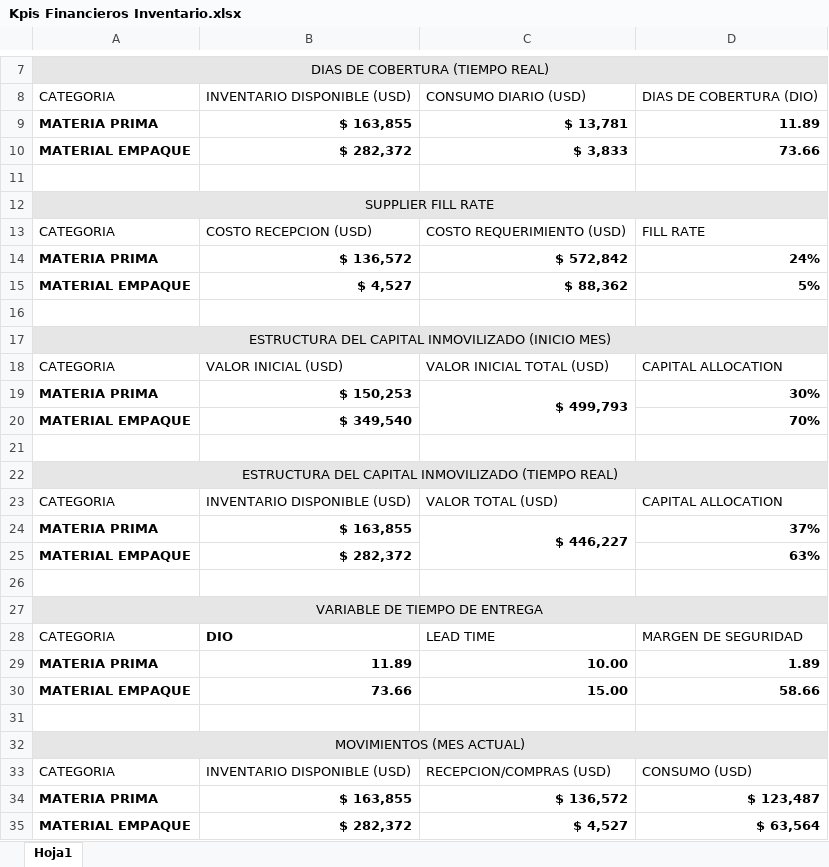
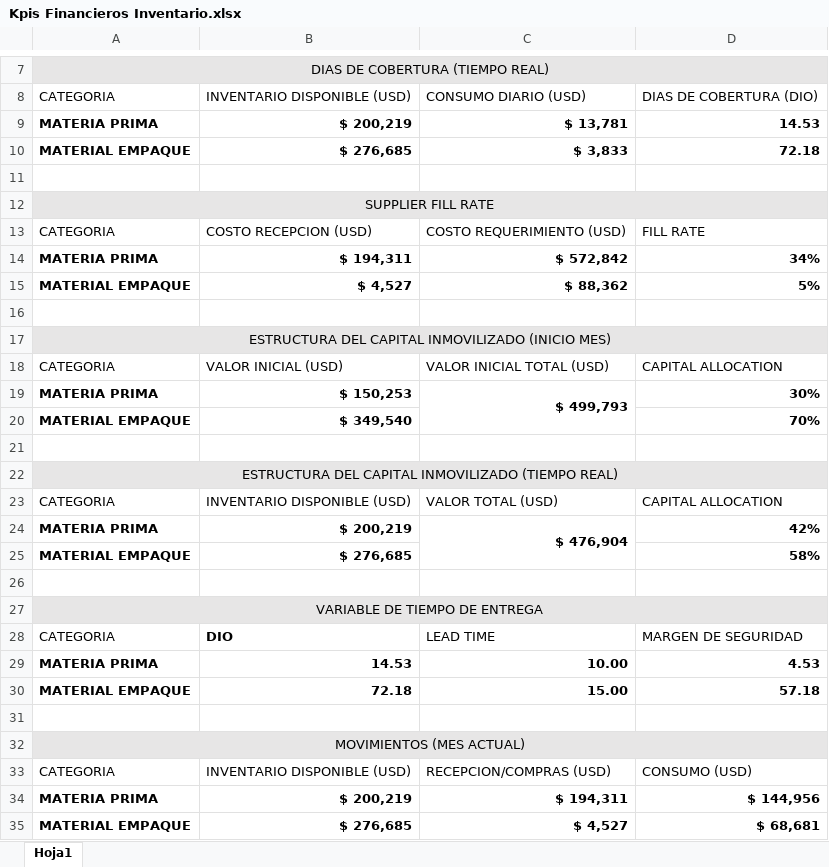
Before and after one commit to logisticasapori1-cell/dashboard-ventas, an Excel workbook: data/Kpis Financieros Inventario.xlsx, sheet Hoja1, drawn as a sheet; only a part is shown, gaps mark what is left out; values as stored, in another font and other column widths than the file's, no borders; removed rows and columns are numbered as before the commit, all else as after; the diff names each change by its address in the sheet, - before the commit and + after, or states it on an @@ line.

Commit message:
Add files via upload

```diff
--- a/data/Kpis Financieros Inventario.xlsx (sheet Hoja1)
+++ b/data/Kpis Financieros Inventario.xlsx (sheet Hoja1)
-B9: $ 163,855
+B9: $ 200,219
-D9: 11.89
+D9: 14.53
-B10: $ 282,372
+B10: $ 276,685
-D10: 73.66
+D10: 72.18
-B14: $ 136,572
+B14: $ 194,311
-D14: 24%
+D14: 34%
-row 24: MATERIA PRIMA | $ 163,855 | $ 446,227 | 37%
+row 24: MATERIA PRIMA | $ 200,219 | $ 476,904 | 42%
-B25: $ 282,372
+B25: $ 276,685
-D25: 63%
+D25: 58%
-B29: 11.89
+B29: 14.53
-D29: 1.89
+D29: 4.53
-B30: 73.66
+B30: 72.18
-D30: 58.66
+D30: 57.18
-row 34: MATERIA PRIMA | $ 163,855 | $ 136,572 | $ 123,487
+row 34: MATERIA PRIMA | $ 200,219 | $ 194,311 | $ 144,956
-B35: $ 282,372
+B35: $ 276,685
-D35: $ 63,564
+D35: $ 68,681
```
